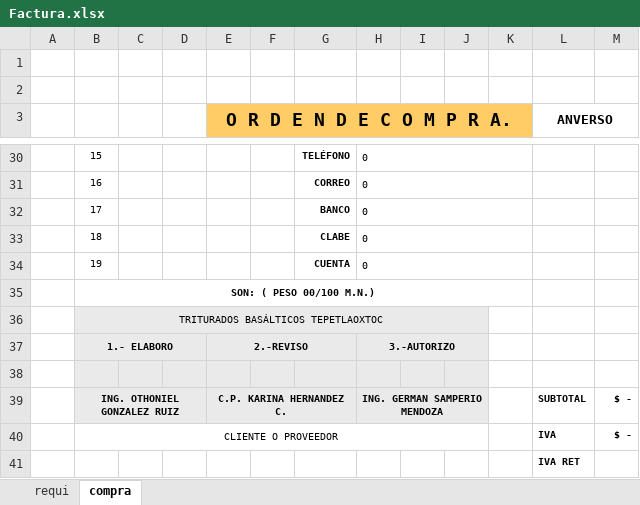
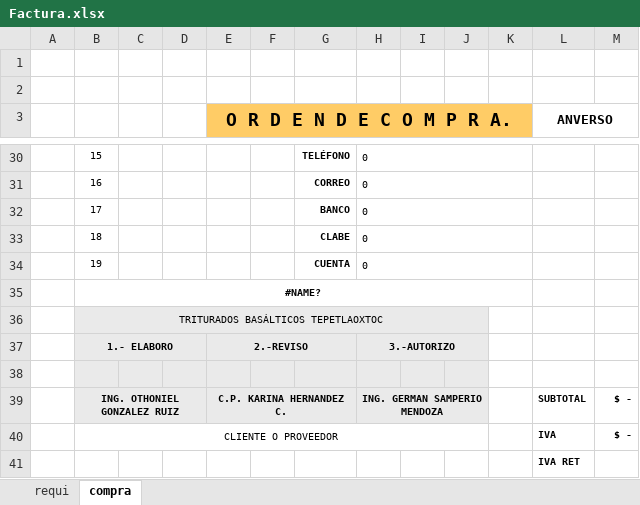
Before and after one commit to Ismael1699/TBTapp, an Excel workbook: src/ExcelsStorageRequis/plantillas/maquinaria/Factura.xlsx, sheet compra, drawn as a sheet; only a part is shown, gaps mark what is left out; values as stored, in another font and other column widths than the file's, no borders; charts and pictures not drawn; the diff names each change by its address in the sheet, - before the commit and + after, or states it on an @@ line.

Commit message:
refactor: :recycle: Refactor de generador de Excel
Se refactorizó toda la lógica para generar lo Excel en el back, antiguamente se usaba la librería xlxs-populate ahora se usa ExcelJS esto para el manejo de los archivos png de las firmas de lo representantes de las ordenes de copras.

```diff
--- a/src/ExcelsStorageRequis/plantillas/maquinaria/Factura.xlsx (sheet compra)
+++ b/src/ExcelsStorageRequis/plantillas/maquinaria/Factura.xlsx (sheet compra)
-B35: SON: ( PESO 00/100 M.N.)
+B35: #NAME?
```
Also changed, not shown: charts or pictures, 5 other files.
